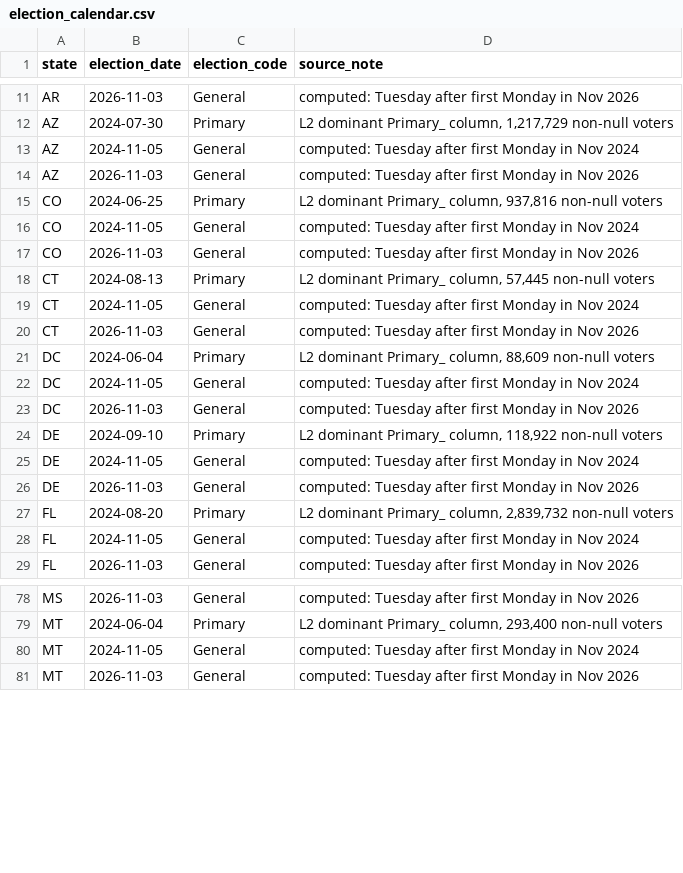
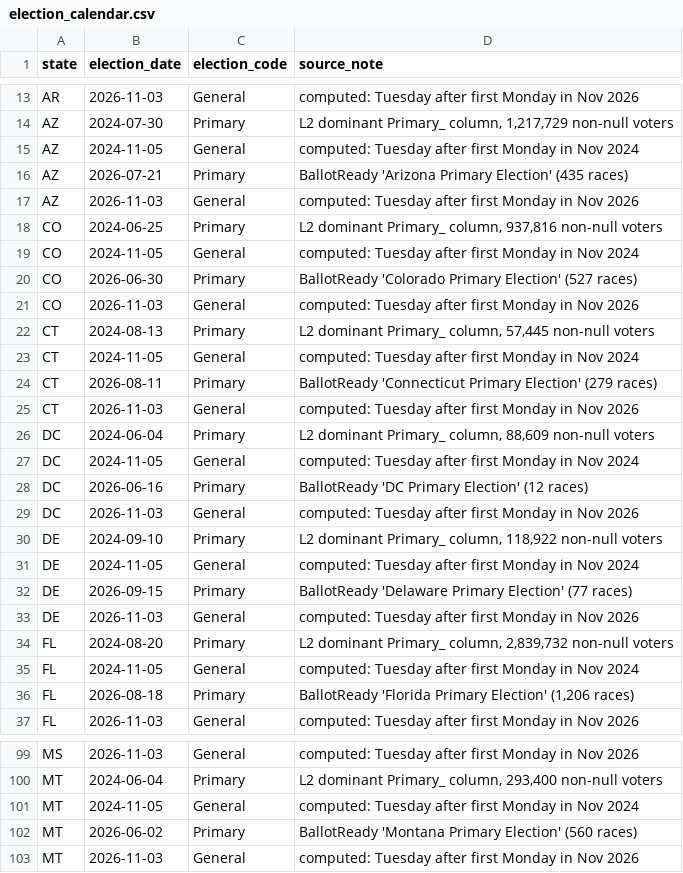
Before and after one commit to thegoodparty/gp-data-platform, a CSV file: dbt/project/seeds/election_calendar.csv, drawn as a sheet; only a part is shown, gaps mark what is left out; the diff covers the shown part only.

Commit message:
[DATA-2015] Extend election_calendar with BallotReady Primary dates; tighten cold-start floor
Adds scripts/refresh_election_calendar_seed.py: fills in Primary rows for
(state, year) pairs the seed doesn't have yet, sourced from BallotReady's
scheduled election data (unlike L2, it covers elections that haven't happened
yet -- the whole reason to use it going forward). Ran it once: 43 new 2026
Primary rows (155 -> 198 total). CA intentionally excluded -- its L2 view is
still broken, so the rule was never validated against it.

Rule (validated to 55/55 against every L2-confirmed date, 2024 all states +
2026 the 6 already-voted states): per (state, year), the BallotReady election
named "*Primary*" (excluding Runoff/Consolidated/Special) with the most
races wins -- except Wisconsin, which gets its own named exception (fewest
races wins), because WI statute runs two structurally distinct primaries
every even year on two fixed windows (Wis. Stat. secs. 5.02(21)/8.05 nonpartisan
spring primary in Feb, sec. 8.15 partisan primary in Aug) both literally named
"Wisconsin Primary Election" with no other distinguishing text -- confirmed
against 3 independently L2-verified cycles before trusting it as a rule. Also
tried and rejected: a generic "closest to November" tie-break, which fixes WI
but wrongly flips AR/MS/NC (51/55) -- see the script's docstring for the full
writeup.

Separately, addresses PR review feedback: the Election_Calendar cold-start
floor (50) was far below the seed's actual size and wouldn't have caught a
truncated load. Tightened to 180 (close to the new 198-row size, per the
suggested pattern) and updated the corresponding test boundary.

```diff
--- a/dbt/project/seeds/election_calendar.csv
+++ b/dbt/project/seeds/election_calendar.csv
@@ -13,2 +15,3 @@ AZ,2024-07-30,Primary,"L2 dominant Primary_ column, 1,217,729 non-null voters"
 AZ,2024-11-05,General,computed: Tuesday after first Monday in Nov 2024
+AZ,2026-07-21,Primary,BallotReady 'Arizona Primary Election' (435 races)
 AZ,2026-11-03,General,computed: Tuesday after first Monday in Nov 2026
@@ -16,2 +19,3 @@ CO,2024-06-25,Primary,"L2 dominant Primary_ column, 937,816 non-null voters"
 CO,2024-11-05,General,computed: Tuesday after first Monday in Nov 2024
+CO,2026-06-30,Primary,BallotReady 'Colorado Primary Election' (527 races)
 CO,2026-11-03,General,computed: Tuesday after first Monday in Nov 2026
@@ -19,2 +23,3 @@ CT,2024-08-13,Primary,"L2 dominant Primary_ column, 57,445 non-null voters"
 CT,2024-11-05,General,computed: Tuesday after first Monday in Nov 2024
+CT,2026-08-11,Primary,BallotReady 'Connecticut Primary Election' (279 races)
 CT,2026-11-03,General,computed: Tuesday after first Monday in Nov 2026
@@ -22,2 +27,3 @@ DC,2024-06-04,Primary,"L2 dominant Primary_ column, 88,609 non-null voters"
 DC,2024-11-05,General,computed: Tuesday after first Monday in Nov 2024
+DC,2026-06-16,Primary,BallotReady 'DC Primary Election' (12 races)
 DC,2026-11-03,General,computed: Tuesday after first Monday in Nov 2026
@@ -25,2 +31,3 @@ DE,2024-09-10,Primary,"L2 dominant Primary_ column, 118,922 non-null voters"
 DE,2024-11-05,General,computed: Tuesday after first Monday in Nov 2024
+DE,2026-09-15,Primary,BallotReady 'Delaware Primary Election' (77 races)
 DE,2026-11-03,General,computed: Tuesday after first Monday in Nov 2026
@@ -28,2 +35,3 @@ FL,2024-08-20,Primary,"L2 dominant Primary_ column, 2,839,732 non-null voters"
 FL,2024-11-05,General,computed: Tuesday after first Monday in Nov 2024
+FL,2026-08-18,Primary,"BallotReady 'Florida Primary Election' (1,206 races)"
 FL,2026-11-03,General,computed: Tuesday after first Monday in Nov 2026
@@ -80,2 +101,3 @@ MT,2024-06-04,Primary,"L2 dominant Primary_ column, 293,400 non-null voters"
 MT,2024-11-05,General,computed: Tuesday after first Monday in Nov 2024
+MT,2026-06-02,Primary,BallotReady 'Montana Primary Election' (560 races)
 MT,2026-11-03,General,computed: Tuesday after first Monday in Nov 2026
```
Also changed, not shown: 36 added rows elsewhere in this file, 3 other files.
